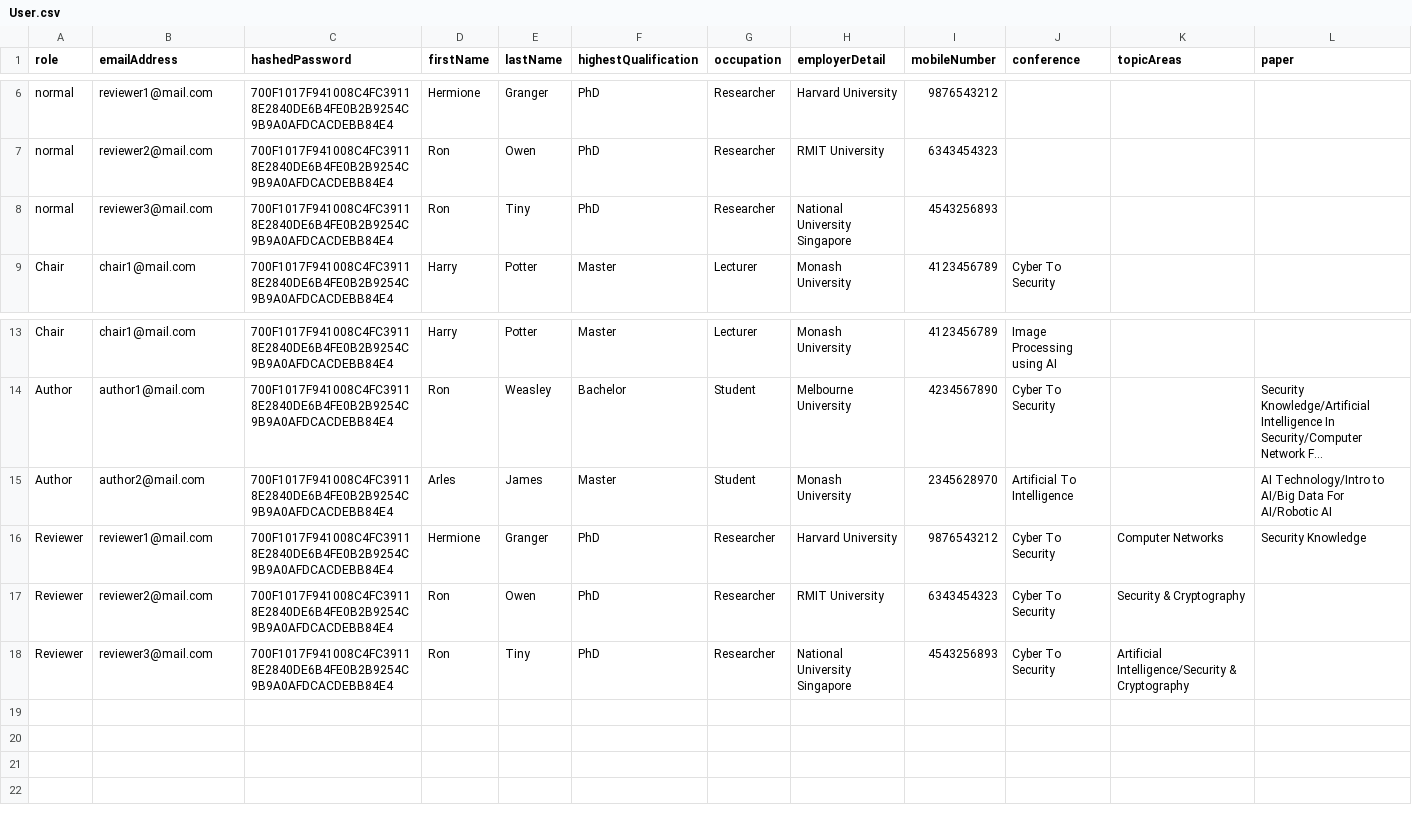
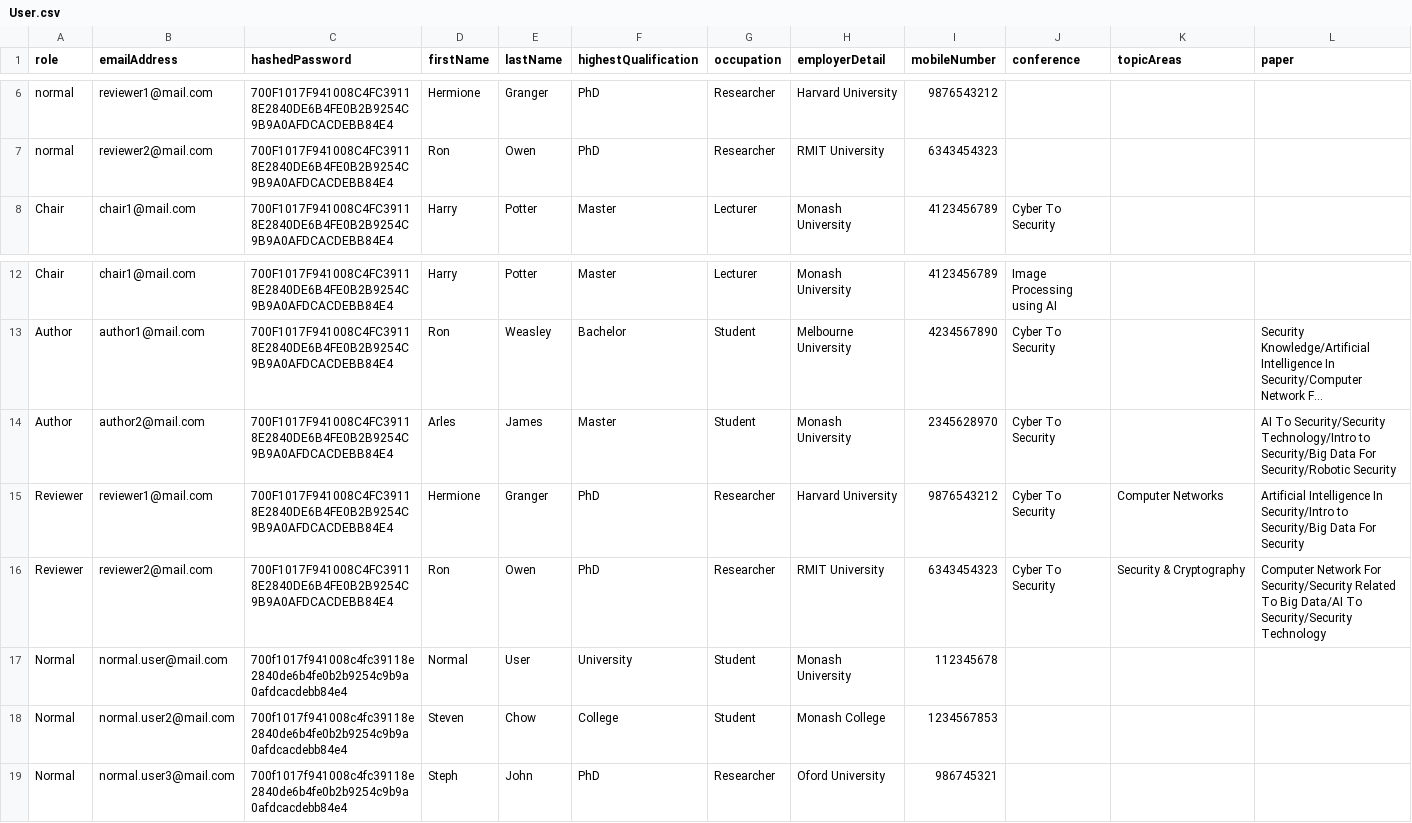
Before and after one commit to chailam/Conference-Management-System-CLI-Version, a CSV file: src/resource/User.csv, drawn as a sheet; only a part is shown, gaps mark what is left out; long unchanged cells end in …; removed rows and columns are numbered as before the commit, all else as after; the diff names each change by its address in the sheet, - before the commit and + after, or states it on an @@ line.

```diff
--- a/src/resource/User.csv
+++ b/src/resource/User.csv
-row 8: normal | reviewer3@mail.com | 700F1017F941008C4FC39118E2840DE6B4FE0B2B9254C9B9A0AFDCACDEBB84E4 | Ron | Tiny | PhD | Researcher | National University Singapore | 4543256893
-J14 (conference): Artificial To Intelligence
+J14 (conference): Cyber To Security
-L14 (paper): AI Technology/Intro to AI/Big Data For AI/Robotic AI
+L14 (paper): AI To Security/Security Technology/Intro to Security/Big Data For Security/Robotic Security
-L15 (paper): Security Knowledge
+L15 (paper): Artificial Intelligence In Security/Intro to Security/Big Data For Security
-L16 (paper): (empty)
+L16 (paper): Computer Network For Security/Security Related To Big Data/AI To Security/Security Technology
-row 18: Reviewer | reviewer3@mail.com | 700F1017F941008C4FC39118E2840DE6B4FE0B2B9254C9B9A0AFDCACDEBB84E4 | Ron | Tiny | PhD | Researcher | National University Singapore | 4543256893 | Cyber To Security | Artificial Intelligence/Security & Cryptography
+row 17: Normal | normal.user@mail.com | 700f1017f941008c4fc39118e2840de6b4fe0b2b9254c9b9a0afdcacdebb84e4 | Normal | User | University | Student | Monash University | 112345678
+row 18: Normal | normal.user2@mail.com | 700f1017f941008c4fc39118e2840de6b4fe0b2b9254c9b9a0afdcacdebb84e4 | Steven | Chow | College | Student | Monash College | 1234567853
+row 19: Normal | normal.user3@mail.com | 700f1017f941008c4fc39118e2840de6b4fe0b2b9254c9b9a0afdcacdebb84e4 | Steph | John | PhD | Researcher | Oford University | 986745321
```
Also changed, not shown: out/production/team-30-repo/resource/Conference.csv, out/production/team-30-repo/resource/Paper.csv, 10 other files.
